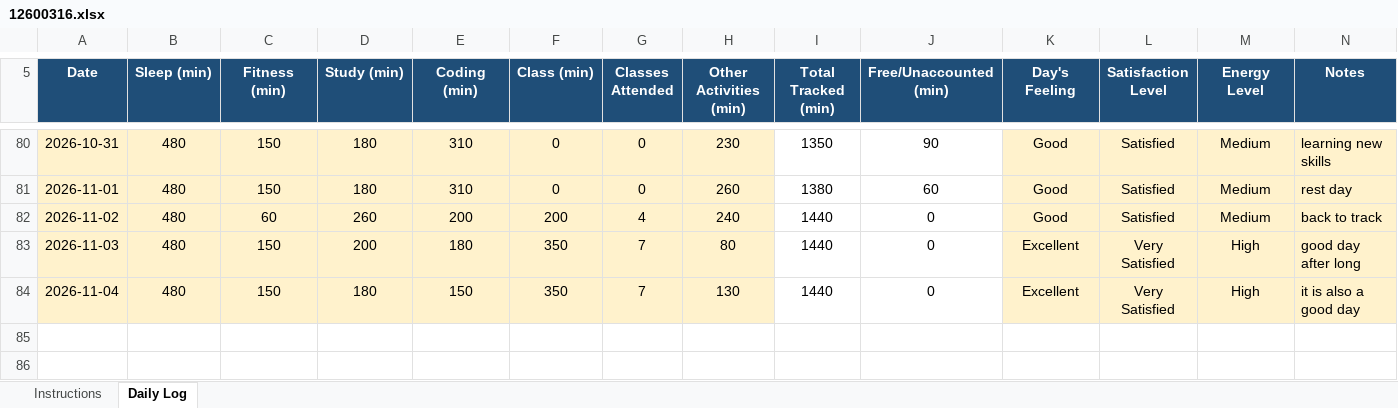
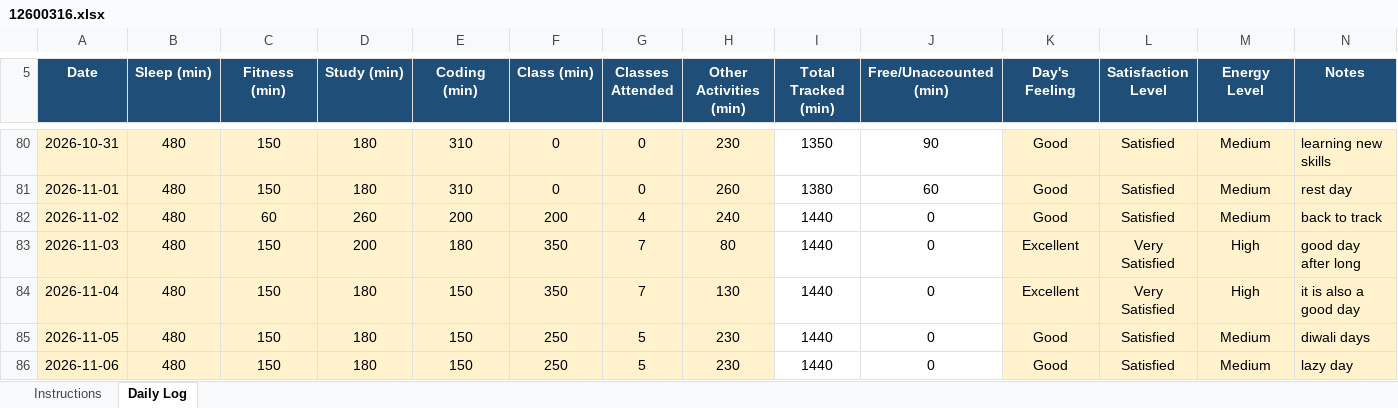
Before and after one commit to eZpiyush/CAP776, an Excel workbook: 12600316.xlsx, sheet Daily Log, drawn as a sheet; only a part is shown, gaps mark what is left out; values as stored, in another font and other column widths than the file's, no borders; conditional formats not drawn; the diff names each change by its address in the sheet, - before the commit and + after, or states it on an @@ line.

Commit message:
update of 7th november

```diff
--- a/12600316.xlsx (sheet Daily Log)
+++ b/12600316.xlsx (sheet Daily Log)
+row 85: 2026-11-05 | 480 | 150 | 180 | 150 | 250 | 5 | 230 | 1440 | 0 | Good | Satisfied | Medium | diwali days
+row 86: 2026-11-06 | 480 | 150 | 180 | 150 | 250 | 5 | 230 | 1440 | 0 | Good | Satisfied | Medium | lazy day
```
